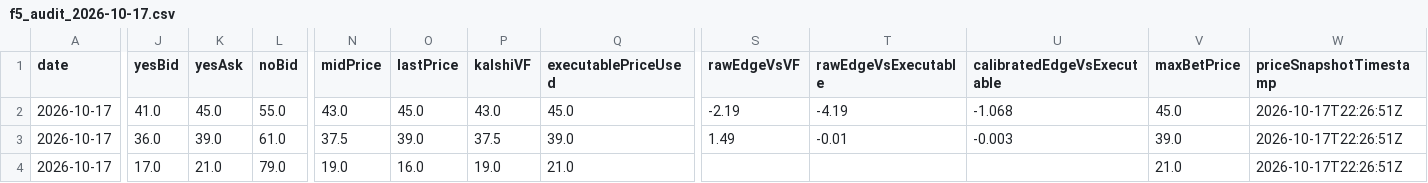
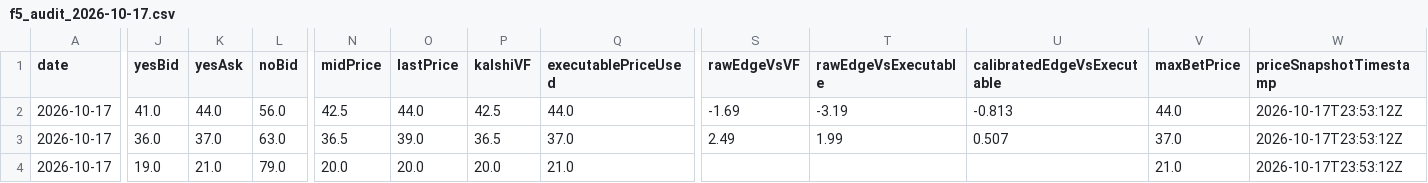
Before and after one commit to chmoses98/edge-finder-api, a CSV file: data/f5_audit_2026-10-17.csv, drawn as a sheet; only a part is shown, gaps mark what is left out; the diff covers the shown part only; the diff names each change by its address in the sheet, - before the commit and + after, or states it on an @@ line.

```diff
--- a/data/f5_audit_2026-10-17.csv
+++ b/data/f5_audit_2026-10-17.csv
-K2 (yesAsk): 45.0
+K2 (yesAsk): 44.0
-L2 (noBid): 55.0
+L2 (noBid): 56.0
-N2 (midPrice): 43.0
+N2 (midPrice): 42.5
-O2 (lastPrice): 45.0
+O2 (lastPrice): 44.0
-P2 (kalshiVF): 43.0
+P2 (kalshiVF): 42.5
-Q2 (executablePriceUsed): 45.0
+Q2 (executablePriceUsed): 44.0
-S2 (rawEdgeVsVF): -2.19
+S2 (rawEdgeVsVF): -1.69
-T2 (rawEdgeVsExecutable): -4.19
+T2 (rawEdgeVsExecutable): -3.19
-U2 (calibratedEdgeVsExecutable): -1.068
+U2 (calibratedEdgeVsExecutable): -0.813
-V2 (maxBetPrice): 45.0
+V2 (maxBetPrice): 44.0
-W2:W4 (priceSnapshotTimestamp): 2026-10-17T22:26:51Z
+W2:W4 (priceSnapshotTimestamp): 2026-10-17T23:53:12Z
-K3 (yesAsk): 39.0
+K3 (yesAsk): 37.0
-L3 (noBid): 61.0
+L3 (noBid): 63.0
-N3 (midPrice): 37.5
+N3 (midPrice): 36.5
-P3 (kalshiVF): 37.5
+P3 (kalshiVF): 36.5
-Q3 (executablePriceUsed): 39.0
+Q3 (executablePriceUsed): 37.0
-S3 (rawEdgeVsVF): 1.49
+S3 (rawEdgeVsVF): 2.49
-T3 (rawEdgeVsExecutable): -0.01
+T3 (rawEdgeVsExecutable): 1.99
-U3 (calibratedEdgeVsExecutable): -0.003
+U3 (calibratedEdgeVsExecutable): 0.507
-V3 (maxBetPrice): 39.0
+V3 (maxBetPrice): 37.0
-J4 (yesBid): 17.0
+J4 (yesBid): 19.0
-N4 (midPrice): 19.0
+N4 (midPrice): 20.0
-O4 (lastPrice): 16.0
+O4 (lastPrice): 20.0
-P4 (kalshiVF): 19.0
+P4 (kalshiVF): 20.0
```
Also changed, not shown: 1 edited cell elsewhere in this file, 27 other files.
